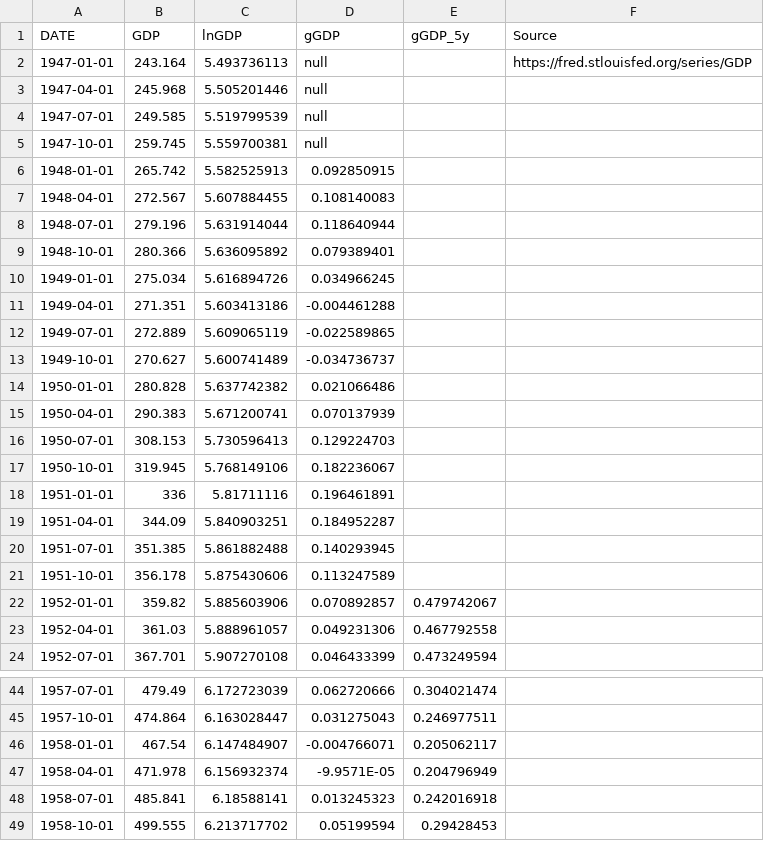
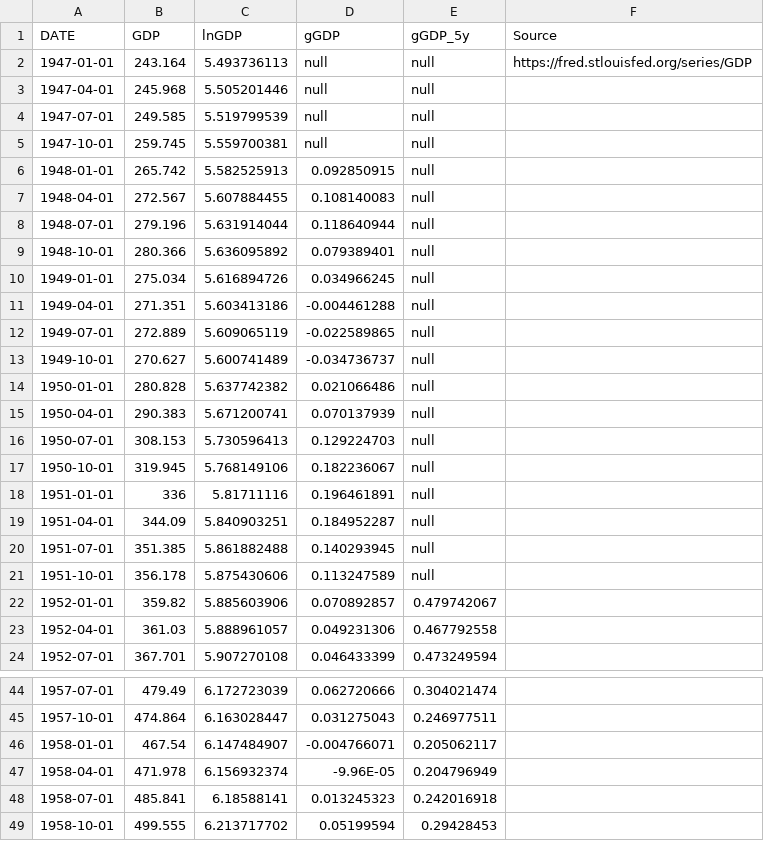
Before and after one commit to RDeconomist/classes, a CSV file: E4E_macro/US_BEA_GDP_timeSeries.csv, drawn as a sheet; only a part is shown, gaps mark what is left out; the diff covers the shown part only.

Commit message:
Update US_BEA_GDP_timeSeries.csv

```diff
--- a/E4E_macro/US_BEA_GDP_timeSeries.csv
+++ b/E4E_macro/US_BEA_GDP_timeSeries.csv
@@ -1,22 +1,22 @@
 DATE,GDP,lnGDP,gGDP,gGDP_5y,Source
-1947-01-01,243.164,5.493736113,null,,https://fred.stlouisfed.org/series/GDP
-1947-04-01,245.968,5.505201446,null,,
-1947-07-01,249.585,5.519799539,null,,
-1947-10-01,259.745,5.559700381,null,,
-1948-01-01,265.742,5.582525913,0.092850915,,
-1948-04-01,272.567,5.607884455,0.108140083,,
-1948-07-01,279.196,5.631914044,0.118640944,,
-1948-10-01,280.366,5.636095892,0.079389401,,
-1949-01-01,275.034,5.616894726,0.034966245,,
-1949-04-01,271.351,5.603413186,-0.004461288,,
-1949-07-01,272.889,5.609065119,-0.022589865,,
-1949-10-01,270.627,5.600741489,-0.034736737,,
-1950-01-01,280.828,5.637742382,0.021066486,,
-1950-04-01,290.383,5.671200741,0.070137939,,
-1950-07-01,308.153,5.730596413,0.129224703,,
-1950-10-01,319.945,5.768149106,0.182236067,,
-1951-01-01,336,5.81711116,0.196461891,,
-1951-04-01,344.09,5.840903251,0.184952287,,
-1951-07-01,351.385,5.861882488,0.140293945,,
-1951-10-01,356.178,5.875430606,0.113247589,,
+1947-01-01,243.164,5.493736113,null,null,https://fred.stlouisfed.org/series/GDP
+1947-04-01,245.968,5.505201446,null,null,
+1947-07-01,249.585,5.519799539,null,null,
+1947-10-01,259.745,5.559700381,null,null,
+1948-01-01,265.742,5.582525913,0.092850915,null,
+1948-04-01,272.567,5.607884455,0.108140083,null,
+1948-07-01,279.196,5.631914044,0.118640944,null,
+1948-10-01,280.366,5.636095892,0.079389401,null,
+1949-01-01,275.034,5.616894726,0.034966245,null,
+1949-04-01,271.351,5.603413186,-0.004461288,null,
+1949-07-01,272.889,5.609065119,-0.022589865,null,
+1949-10-01,270.627,5.600741489,-0.034736737,null,
+1950-01-01,280.828,5.637742382,0.021066486,null,
+1950-04-01,290.383,5.671200741,0.070137939,null,
+1950-07-01,308.153,5.730596413,0.129224703,null,
+1950-10-01,319.945,5.768149106,0.182236067,null,
+1951-01-01,336,5.81711116,0.196461891,null,
+1951-04-01,344.09,5.840903251,0.184952287,null,
+1951-07-01,351.385,5.861882488,0.140293945,null,
+1951-10-01,356.178,5.875430606,0.113247589,null,
 1952-01-01,359.82,5.885603906,0.070892857,0.479742067,
@@ -46,3 +46,3 @@ DATE,GDP,lnGDP,gGDP,gGDP_5y,Source
 1958-01-01,467.54,6.147484907,-0.004766071,0.205062117,
-1958-04-01,471.978,6.156932374,-9.9571E-05,0.204796949,
+1958-04-01,471.978,6.156932374,-9.96E-05,0.204796949,
 1958-07-01,485.841,6.18588141,0.013245323,0.242016918,
```
Also changed, not shown: 1 edited cell elsewhere in this file.
